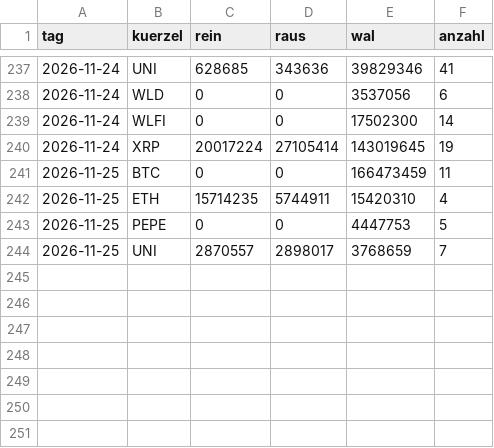
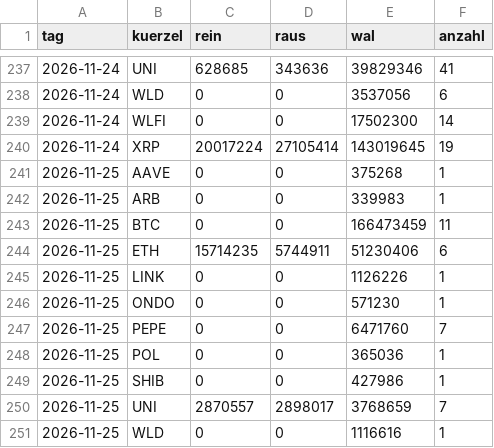
Before and after one commit to tobzwil89/insider, a CSV file: daten/wale/tagesfluss.csv, drawn as a sheet; only a part is shown, gaps mark what is left out.

```diff
--- a/daten/wale/tagesfluss.csv
+++ b/daten/wale/tagesfluss.csv
@@ -240,5 +240,12 @@ tag,kuerzel,rein,raus,wal,anzahl
 2026-11-24,XRP,20017224,27105414,143019645,19
+2026-11-25,AAVE,0,0,375268,1
+2026-11-25,ARB,0,0,339983,1
 2026-11-25,BTC,0,0,166473459,11
-2026-11-25,ETH,15714235,5744911,15420310,4
-2026-11-25,PEPE,0,0,4447753,5
+2026-11-25,ETH,15714235,5744911,51230406,6
+2026-11-25,LINK,0,0,1126226,1
+2026-11-25,ONDO,0,0,571230,1
+2026-11-25,PEPE,0,0,6471760,7
+2026-11-25,POL,0,0,365036,1
+2026-11-25,SHIB,0,0,427986,1
 2026-11-25,UNI,2870557,2898017,3768659,7
+2026-11-25,WLD,0,0,1116616,1
```
Also changed, not shown: daten/wale/memecoins.csv, 2 other files.
